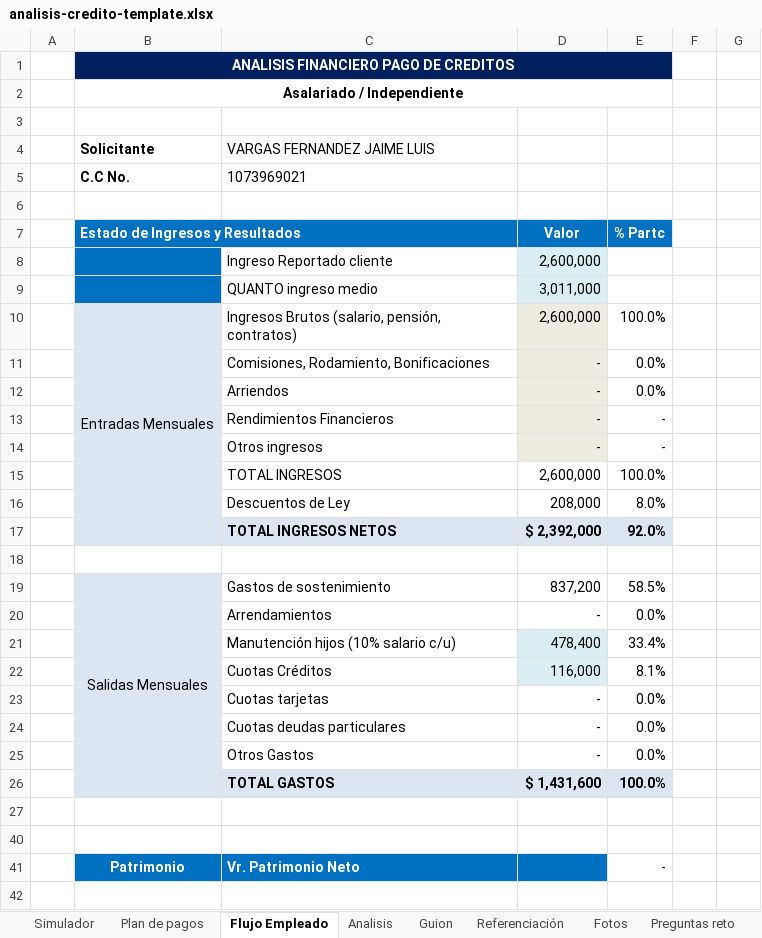
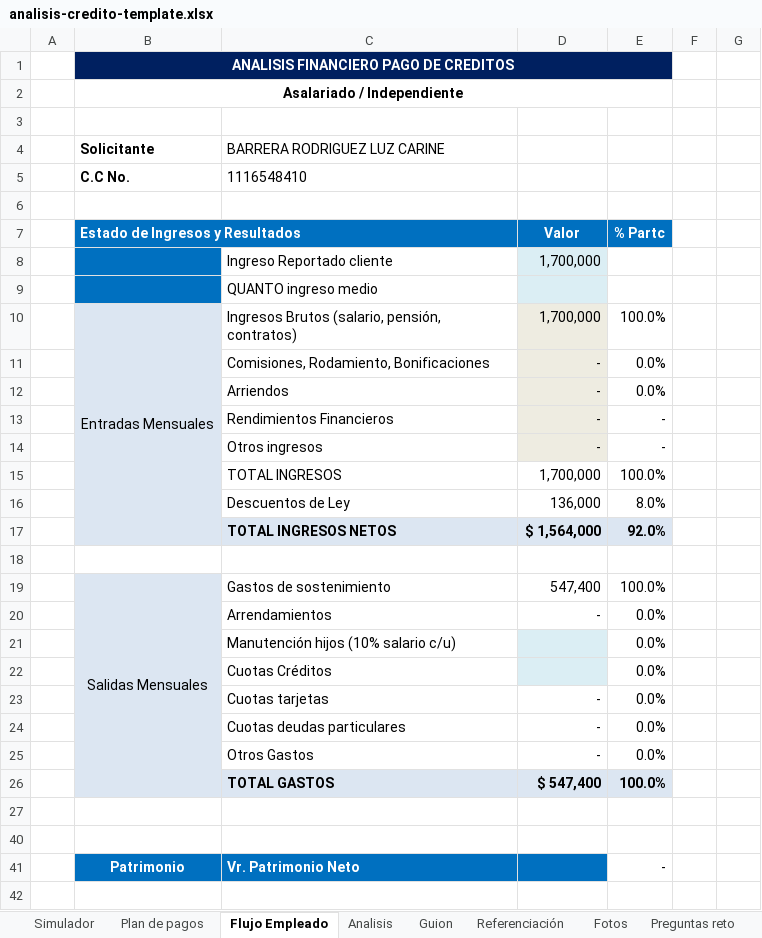
Before and after one commit to softwaredelco-code/Landing-Coodelsur, an Excel workbook: coodelsur-landing/public/templates/analisis-credito-template.xlsx, sheet Flujo Empleado, drawn as a sheet; only a part is shown; values as stored, in another font and other column widths than the file's, no borders; 1 other sheet too large or unreadable and not compared; the diff covers the shown part only; the diff names each change by its address in the sheet, - before the commit and + after, or states it on an @@ line.

Commit message:
feat(analisis-excel): use docs/AnalisisCredito_Barrera_1116548410_Nano.xlsx as master template

```diff
--- a/coodelsur-landing/public/templates/analisis-credito-template.xlsx (sheet Flujo Empleado)
+++ b/coodelsur-landing/public/templates/analisis-credito-template.xlsx (sheet Flujo Empleado)
-C4: VARGAS FERNANDEZ JAIME LUIS
+C4: BARRERA RODRIGUEZ LUZ CARINE
-C5: 1073969021
+C5: 1116548410
-D8: 2,600,000
+D8: 1,700,000
-D9: 3,011,000
+D9: (empty)
-D10: 2,600,000
+D10: 1,700,000
-D15: 2,600,000
+D15: 1,700,000
-D16: 208,000
+D16: 136,000
-D17: $ 2,392,000
+D17: $ 1,564,000
-D19: 837,200
+D19: 547,400
-E19: 58.5%
+E19: 100.0%
-D21: 478,400
+D21: (empty)
-E21: 33.4%
+E21: 0.0%
-D22: 116,000
+D22: (empty)
-E22: 8.1%
+E22: 0.0%
-D26: $ 1,431,600
+D26: $ 547,400
```
Also changed, not shown: 17 edited cells elsewhere in this sheet, sheet Analisis, sheet Simulador, coodelsur-landing/templates/analisis-credito-template.xlsx, 2 other files.
